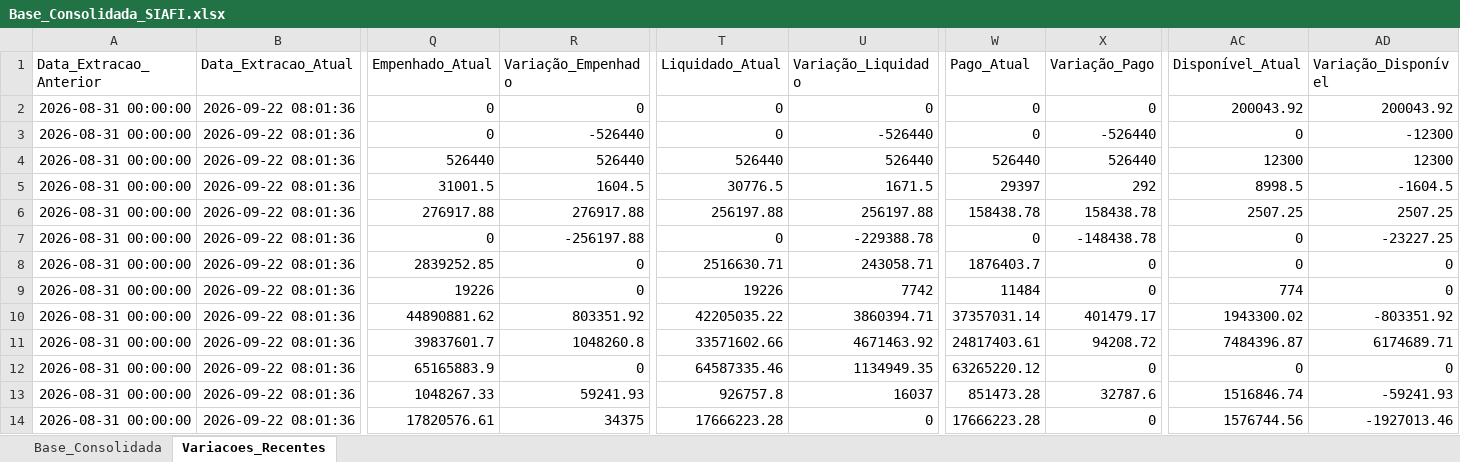
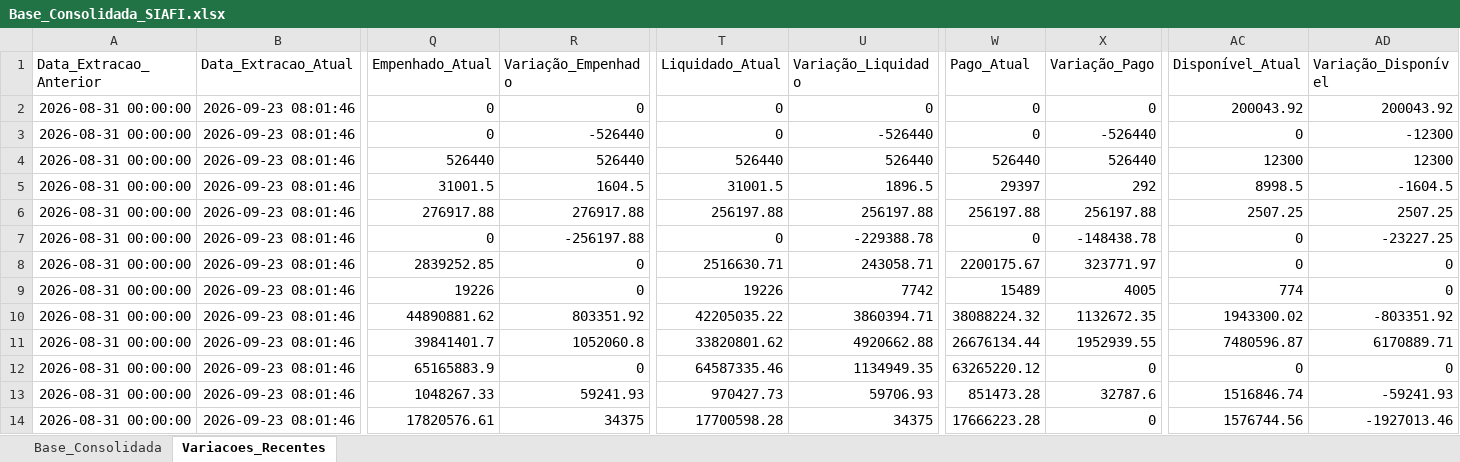
Before and after one commit to leuler-web/painel-execucao-uea, an Excel workbook: Base_Consolidada_SIAFI.xlsx, sheet Variacoes_Recentes, drawn as a sheet; only a part is shown, gaps mark what is left out; values as stored, in another font and other column widths than the file's, no borders; the diff covers the shown part only; the diff names each change by its address in the sheet, - before the commit and + after, or states it on an @@ line.

Commit message:
Atualização automática - Base Consolidada

```diff
--- a/Base_Consolidada_SIAFI.xlsx (sheet Variacoes_Recentes)
+++ b/Base_Consolidada_SIAFI.xlsx (sheet Variacoes_Recentes)
-B2:B14 (Data_Extracao_Atual): 2026-09-22 08:01:36
+B2:B14 (Data_Extracao_Atual): 2026-09-23 08:01:46
-T5 (Liquidado_Atual): 30776.5
+T5 (Liquidado_Atual): 31001.5
-U5 (Variação_Liquidado): 1671.5
+U5 (Variação_Liquidado): 1896.5
-W6 (Pago_Atual): 158438.78
+W6 (Pago_Atual): 256197.88
-X6 (Variação_Pago): 158438.78
+X6 (Variação_Pago): 256197.88
-W8 (Pago_Atual): 1876403.7
+W8 (Pago_Atual): 2200175.67
-X8 (Variação_Pago): 0
+X8 (Variação_Pago): 323771.97
-W9 (Pago_Atual): 11484
+W9 (Pago_Atual): 15489
-X9 (Variação_Pago): 0
+X9 (Variação_Pago): 4005
-W10 (Pago_Atual): 37357031.14
+W10 (Pago_Atual): 38088224.32
-X10 (Variação_Pago): 401479.17
+X10 (Variação_Pago): 1132672.35
-Q11 (Empenhado_Atual): 39837601.7
+Q11 (Empenhado_Atual): 39841401.7
-R11 (Variação_Empenhado): 1048260.8
+R11 (Variação_Empenhado): 1052060.8
-T11 (Liquidado_Atual): 33571602.66
+T11 (Liquidado_Atual): 33820801.62
-U11 (Variação_Liquidado): 4671463.92
+U11 (Variação_Liquidado): 4920662.88
-W11 (Pago_Atual): 24817403.61
+W11 (Pago_Atual): 26676134.44
-X11 (Variação_Pago): 94208.72
+X11 (Variação_Pago): 1952939.55
-AC11 (Disponível_Atual): 7484396.87
+AC11 (Disponível_Atual): 7480596.87
-AD11 (Variação_Disponível): 6174689.71
+AD11 (Variação_Disponível): 6170889.71
-T13 (Liquidado_Atual): 926757.8
+T13 (Liquidado_Atual): 970427.73
-U13 (Variação_Liquidado): 16037
+U13 (Variação_Liquidado): 59706.93
-T14 (Liquidado_Atual): 17666223.28
+T14 (Liquidado_Atual): 17700598.28
-U14 (Variação_Liquidado): 0
+U14 (Variação_Liquidado): 34375
```
Also changed, not shown: 7 added rows, 2 removed rows and 221 edited cells elsewhere in this sheet, sheet Base_Consolidada.
